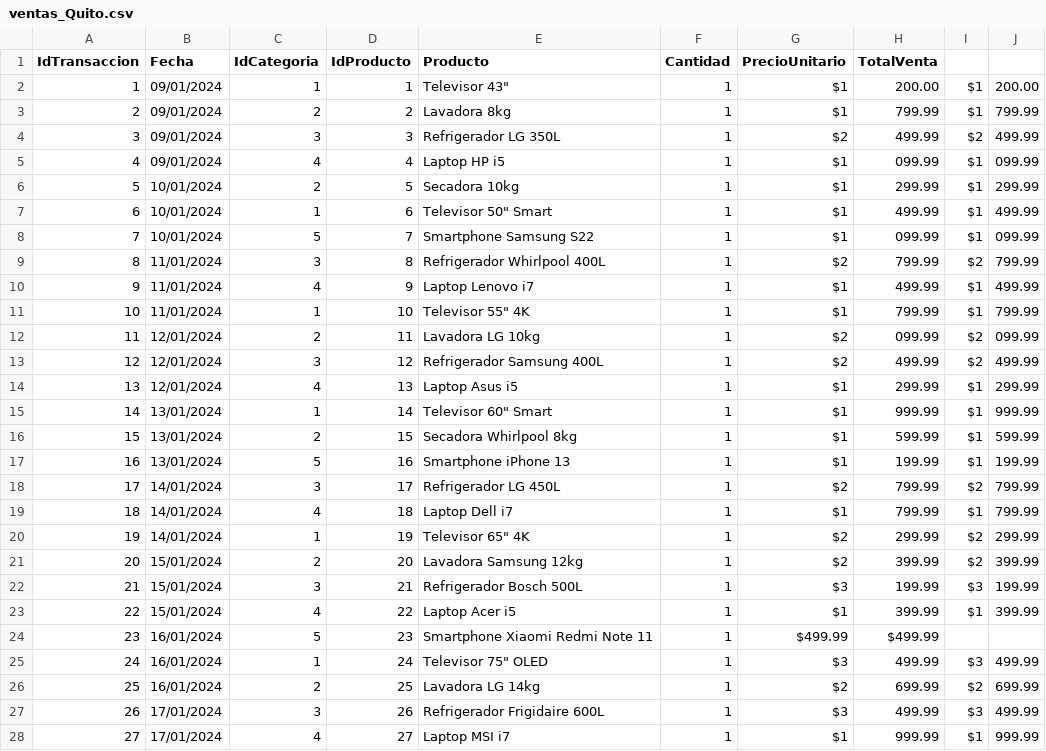
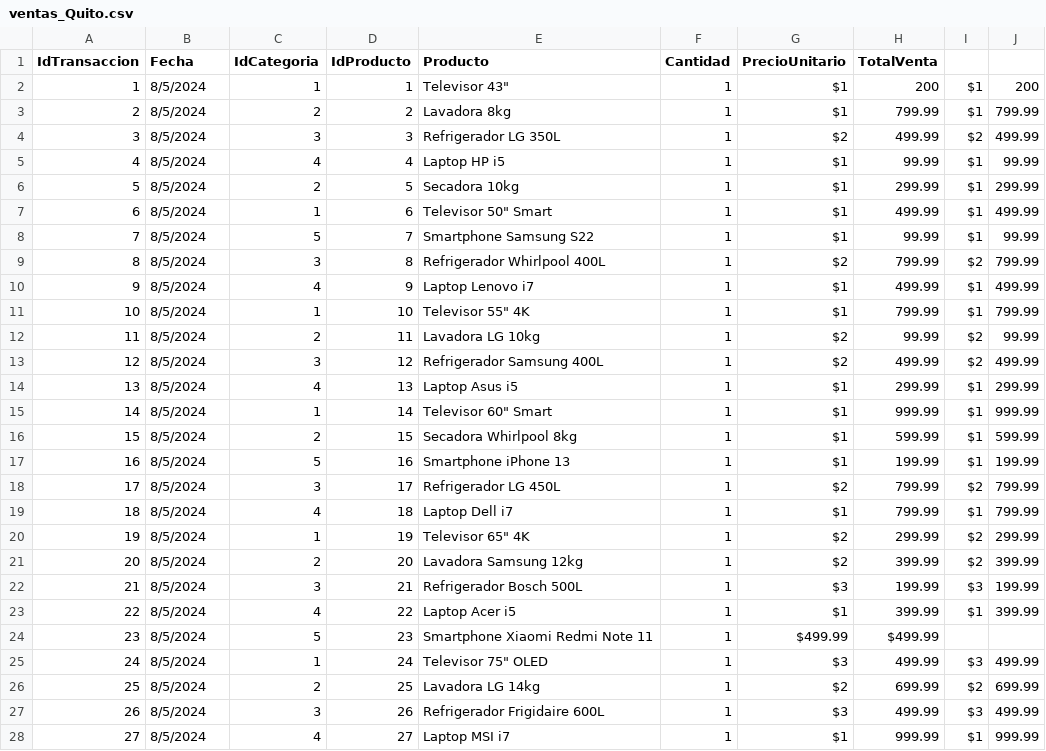
Before and after one commit to AndresMoreta20/Examen-integracion-de-sistemas, a CSV file: Origen/ventas_Quito.csv, drawn as a sheet; only a part is shown; the diff covers the shown part only.

```diff
--- a/Origen/ventas_Quito.csv
+++ b/Origen/ventas_Quito.csv
@@ -2,27 +2,27 @@ IdTransaccion,Fecha,IdCategoria,IdProducto,Producto,Cantidad,PrecioUnitario,Tota
-1,09/01/2024,1,1,Televisor 43",1,$1,200.00,$1,200.00
-2,09/01/2024,2,2,Lavadora 8kg,1,$1,799.99,$1,799.99
-3,09/01/2024,3,3,Refrigerador LG 350L,1,$2,499.99,$2,499.99
-4,09/01/2024,4,4,Laptop HP i5,1,$1,099.99,$1,099.99
-5,10/01/2024,2,5,Secadora 10kg,1,$1,299.99,$1,299.99
-6,10/01/2024,1,6,Televisor 50" Smart,1,$1,499.99,$1,499.99
-7,10/01/2024,5,7,Smartphone Samsung S22,1,$1,099.99,$1,099.99
-8,11/01/2024,3,8,Refrigerador Whirlpool 400L,1,$2,799.99,$2,799.99
-9,11/01/2024,4,9,Laptop Lenovo i7,1,$1,499.99,$1,499.99
-10,11/01/2024,1,10,Televisor 55" 4K,1,$1,799.99,$1,799.99
-11,12/01/2024,2,11,Lavadora LG 10kg,1,$2,099.99,$2,099.99
-12,12/01/2024,3,12,Refrigerador Samsung 400L,1,$2,499.99,$2,499.99
-13,12/01/2024,4,13,Laptop Asus i5,1,$1,299.99,$1,299.99
-14,13/01/2024,1,14,Televisor 60" Smart,1,$1,999.99,$1,999.99
-15,13/01/2024,2,15,Secadora Whirlpool 8kg,1,$1,599.99,$1,599.99
-16,13/01/2024,5,16,Smartphone iPhone 13,1,$1,199.99,$1,199.99
-17,14/01/2024,3,17,Refrigerador LG 450L,1,$2,799.99,$2,799.99
-18,14/01/2024,4,18,Laptop Dell i7,1,$1,799.99,$1,799.99
-19,14/01/2024,1,19,Televisor 65" 4K,1,$2,299.99,$2,299.99
-20,15/01/2024,2,20,Lavadora Samsung 12kg,1,$2,399.99,$2,399.99
-21,15/01/2024,3,21,Refrigerador Bosch 500L,1,$3,199.99,$3,199.99
-22,15/01/2024,4,22,Laptop Acer i5,1,$1,399.99,$1,399.99
-23,16/01/2024,5,23,Smartphone Xiaomi Redmi Note 11,1,$499.99,$499.99
-24,16/01/2024,1,24,Televisor 75" OLED,1,$3,499.99,$3,499.99
-25,16/01/2024,2,25,Lavadora LG 14kg,1,$2,699.99,$2,699.99
-26,17/01/2024,3,26,Refrigerador Frigidaire 600L,1,$3,499.99,$3,499.99
-27,17/01/2024,4,27,Laptop MSI i7,1,$1,999.99,$1,999.99
+1,8/5/2024,1,1,"Televisor 43""",1,$1 ,200,$1 ,200
+2,8/5/2024,2,2,Lavadora 8kg,1,$1 ,799.99,$1 ,799.99
+3,8/5/2024,3,3,Refrigerador LG 350L,1,$2 ,499.99,$2 ,499.99
+4,8/5/2024,4,4,Laptop HP i5,1,$1 ,99.99,$1 ,99.99
+5,8/5/2024,2,5,Secadora 10kg,1,$1 ,299.99,$1 ,299.99
+6,8/5/2024,1,6,"Televisor 50"" Smart",1,$1 ,499.99,$1 ,499.99
+7,8/5/2024,5,7,Smartphone Samsung S22,1,$1 ,99.99,$1 ,99.99
+8,8/5/2024,3,8,Refrigerador Whirlpool 400L,1,$2 ,799.99,$2 ,799.99
+9,8/5/2024,4,9,Laptop Lenovo i7,1,$1 ,499.99,$1 ,499.99
+10,8/5/2024,1,10,"Televisor 55"" 4K",1,$1 ,799.99,$1 ,799.99
+11,8/5/2024,2,11,Lavadora LG 10kg,1,$2 ,99.99,$2 ,99.99
+12,8/5/2024,3,12,Refrigerador Samsung 400L,1,$2 ,499.99,$2 ,499.99
+13,8/5/2024,4,13,Laptop Asus i5,1,$1 ,299.99,$1 ,299.99
+14,8/5/2024,1,14,"Televisor 60"" Smart",1,$1 ,999.99,$1 ,999.99
+15,8/5/2024,2,15,Secadora Whirlpool 8kg,1,$1 ,599.99,$1 ,599.99
+16,8/5/2024,5,16,Smartphone iPhone 13,1,$1 ,199.99,$1 ,199.99
+17,8/5/2024,3,17,Refrigerador LG 450L,1,$2 ,799.99,$2 ,799.99
+18,8/5/2024,4,18,Laptop Dell i7,1,$1 ,799.99,$1 ,799.99
+19,8/5/2024,1,19,"Televisor 65"" 4K",1,$2 ,299.99,$2 ,299.99
+20,8/5/2024,2,20,Lavadora Samsung 12kg,1,$2 ,399.99,$2 ,399.99
+21,8/5/2024,3,21,Refrigerador Bosch 500L,1,$3 ,199.99,$3 ,199.99
+22,8/5/2024,4,22,Laptop Acer i5,1,$1 ,399.99,$1 ,399.99
+23,8/5/2024,5,23,Smartphone Xiaomi Redmi Note 11,1,$499.99 ,$499.99 ,,
+24,8/5/2024,1,24,"Televisor 75"" OLED",1,$3 ,499.99,$3 ,499.99
+25,8/5/2024,2,25,Lavadora LG 14kg,1,$2 ,699.99,$2 ,699.99
+26,8/5/2024,3,26,Refrigerador Frigidaire 600L,1,$3 ,499.99,$3 ,499.99
+27,8/5/2024,4,27,Laptop MSI i7,1,$1 ,999.99,$1 ,999.99
```
Also changed, not shown: 27 edited cells elsewhere in this file, Origen/ventas_Ambato.csv, Origen/ventas_Cuenca.csv, 2 other files.
